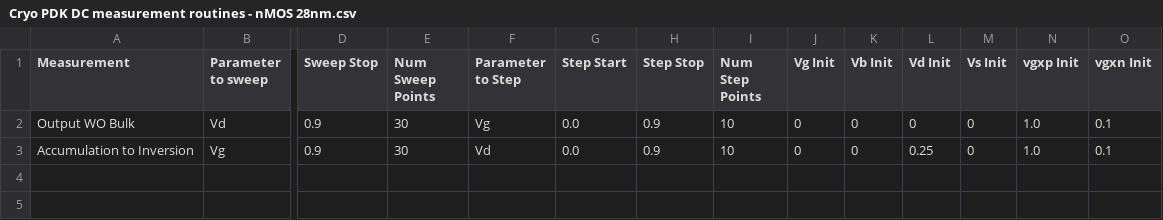
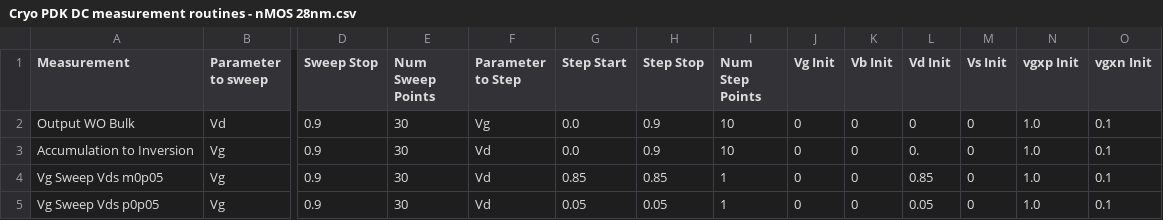
Before and after one commit to bglenardo/28nm-pdk, a CSV file: Routines/Cryo PDK DC measurement routines - nMOS 28nm.csv, drawn as a sheet; only a part is shown, gaps mark what is left out; rows hold the shown columns only; the diff names each change by its address in the sheet, - before the commit and + after, or states it on an @@ line.

Commit message:
Add sweep/step stride support, reduced-grid routines, scan orchestration scripts, analysis notebook and plotting tools
- routines.py: optional 'Sweep Stride'/'Step Stride' CSV columns (subsample on-grid points)
- Reduced-grid routines CSV for chip-1 comparison scans; fastVg +/-0.05 V routines in full CSV
- PowerShell scan scripts (NMOS/PMOS, 295K/175K/80K, chip-1 comparison) and run logs
- LVT temperature summary notebook with leakage subtraction
- Plotting/comparison scripts; HP 3478A manual; stop tracking generated PNGs

```diff
--- a/Routines/Cryo PDK DC measurement routines - nMOS 28nm.csv
+++ b/Routines/Cryo PDK DC measurement routines - nMOS 28nm.csv
-L3 (Vd Init): 0.25
+L3 (Vd Init): 0.
+row 4: Vg Sweep Vds m0p05 | Vg | 0.9 | 30 | Vd | 0.85 | 0.85 | 1 | 0 | 0 | 0.85 | 0 | 1.0 | 0.1
+row 5: Vg Sweep Vds p0p05 | Vg | 0.9 | 30 | Vd | 0.05 | 0.05 | 1 | 0 | 0 | 0.05 | 0 | 1.0 | 0.1
```
Also changed, not shown: 47 other files.
